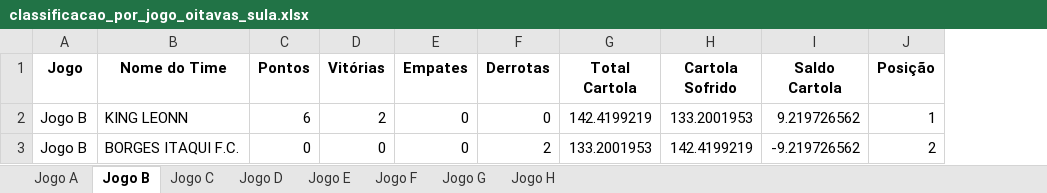
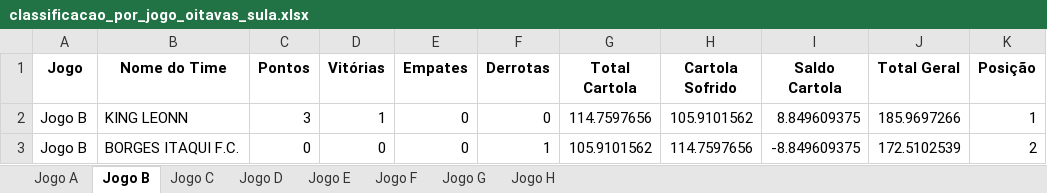
Before and after one commit to FernandoBC23/cartola_fbc, an Excel workbook: sulamericana/datasets_sula/classificacao_por_jogo_oitavas_sula.xlsx, sheet Jogo B, drawn as a sheet; values as stored, in another font and other column widths than the file's, no borders; the diff names each change by its address in the sheet, - before the commit and + after, or states it on an @@ line.

```diff
--- a/sulamericana/datasets_sula/classificacao_por_jogo_oitavas_sula.xlsx (sheet Jogo B)
+++ b/sulamericana/datasets_sula/classificacao_por_jogo_oitavas_sula.xlsx (sheet Jogo B)
+column J (Total Geral), rows 2-3: 185.9697266 | 172.5102539
-C2 (Pontos): 6
+C2 (Pontos): 3
-D2 (Vitórias): 2
+D2 (Vitórias): 1
-G2 (Total Cartola): 142.4199219
+G2 (Total Cartola): 114.7597656
-H2 (Cartola Sofrido): 133.2001953
+H2 (Cartola Sofrido): 105.9101562
-I2 (Saldo Cartola): 9.219726562
+I2 (Saldo Cartola): 8.849609375
-F3 (Derrotas): 2
+F3 (Derrotas): 1
-G3 (Total Cartola): 133.2001953
+G3 (Total Cartola): 105.9101562
-H3 (Cartola Sofrido): 142.4199219
+H3 (Cartola Sofrido): 114.7597656
-I3 (Saldo Cartola): -9.219726562
+I3 (Saldo Cartola): -8.849609375
```
Also changed, not shown: sheet Jogo A, sheet Jogo G, sheet Jogo C, sheet Jogo E, sheet Jogo F, sheet Jogo H, 1 more sheet, sulamericana/datasets_sula/confrontos_oitavas_sula.xlsx, sulamericana/datasets_sula/resultados_oitavas_sula.xlsx, 11 other files.
